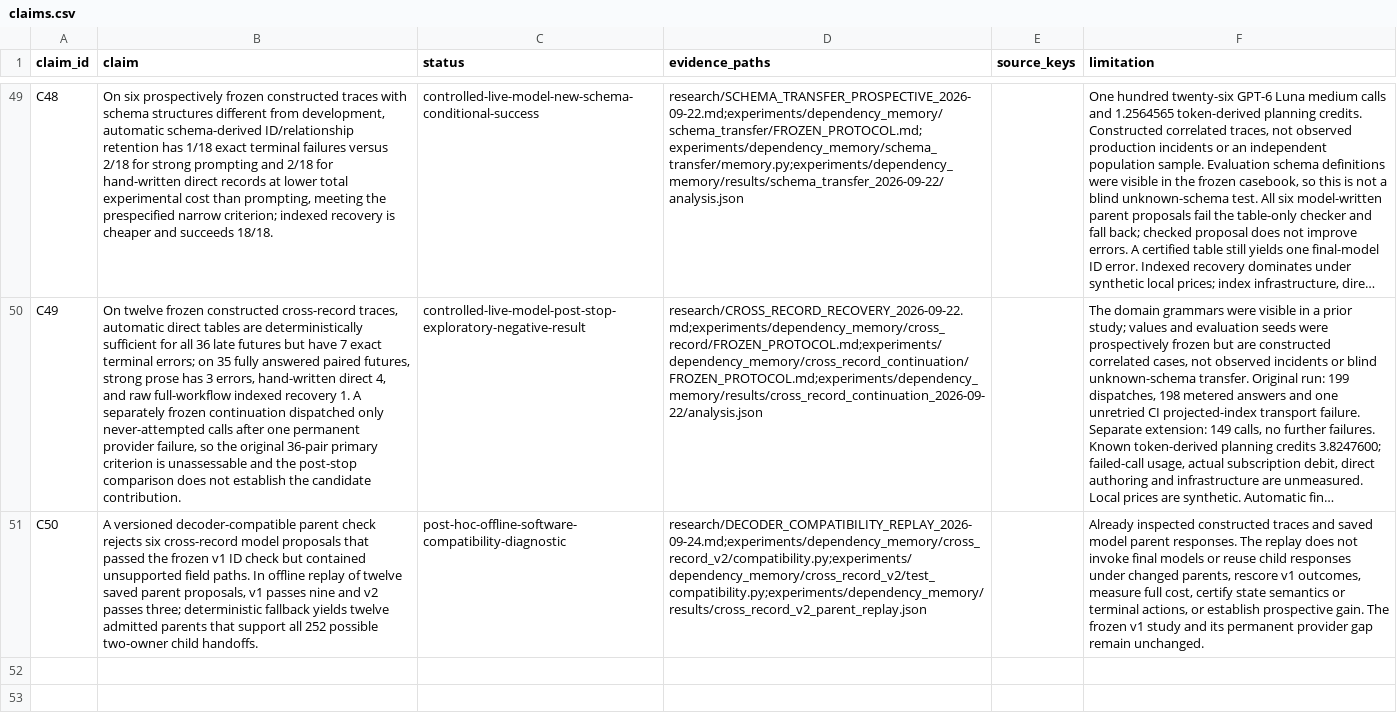
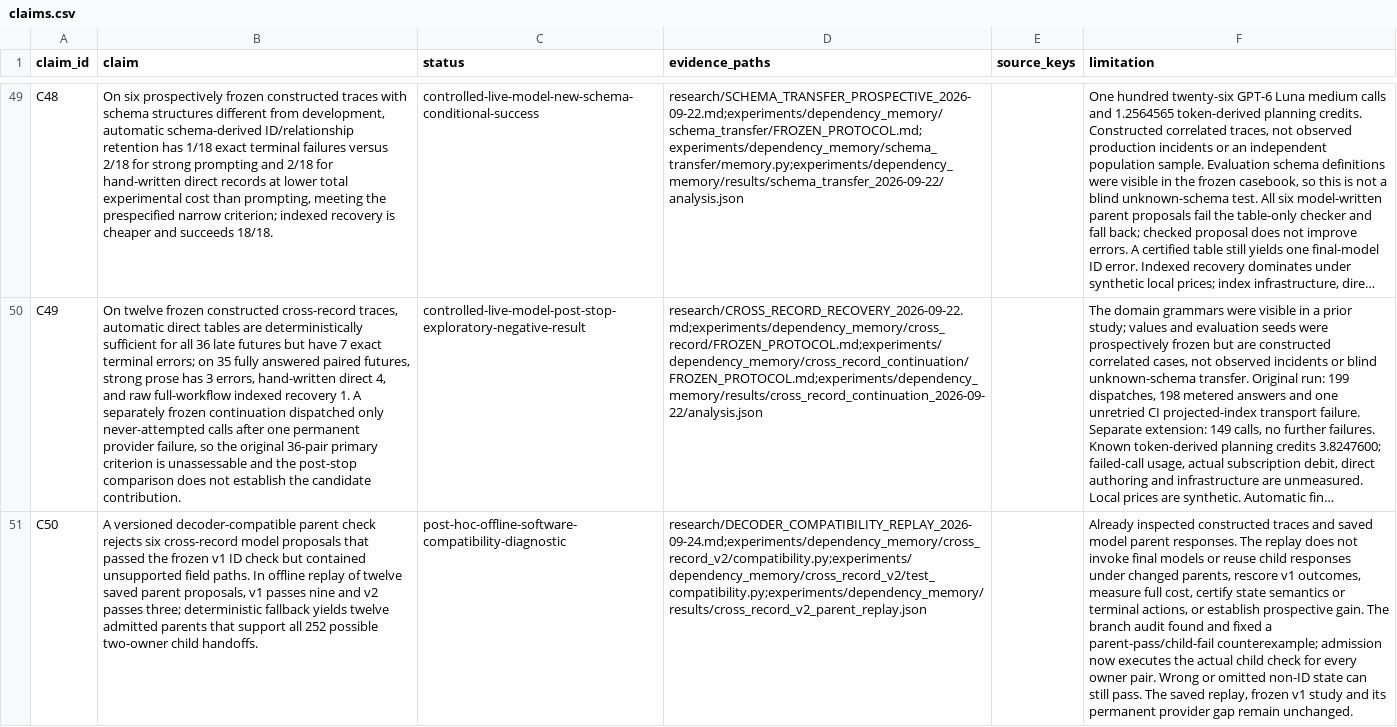
Before and after one commit to andersj05/ContextResearch, a CSV file: paper/claims.csv, drawn as a sheet; only a part is shown, gaps mark what is left out; long unchanged cells end in …; the diff names each change by its address in the sheet, - before the commit and + after, or states it on an @@ line.

Commit message:
Require actual child acceptance in parent certificates

```diff
--- a/paper/claims.csv
+++ b/paper/claims.csv
-F51 (limitation): …gain. The frozen v1…
+F51 (limitation): …gain. The branch audit found and fixed a parent-pass/child-fail counterexample; admission now executes the actual child check for every owner pair. Wrong or omitted non-ID state can still pass. The saved replay, frozen v1…
```
Also changed, not shown: 11 other files.
